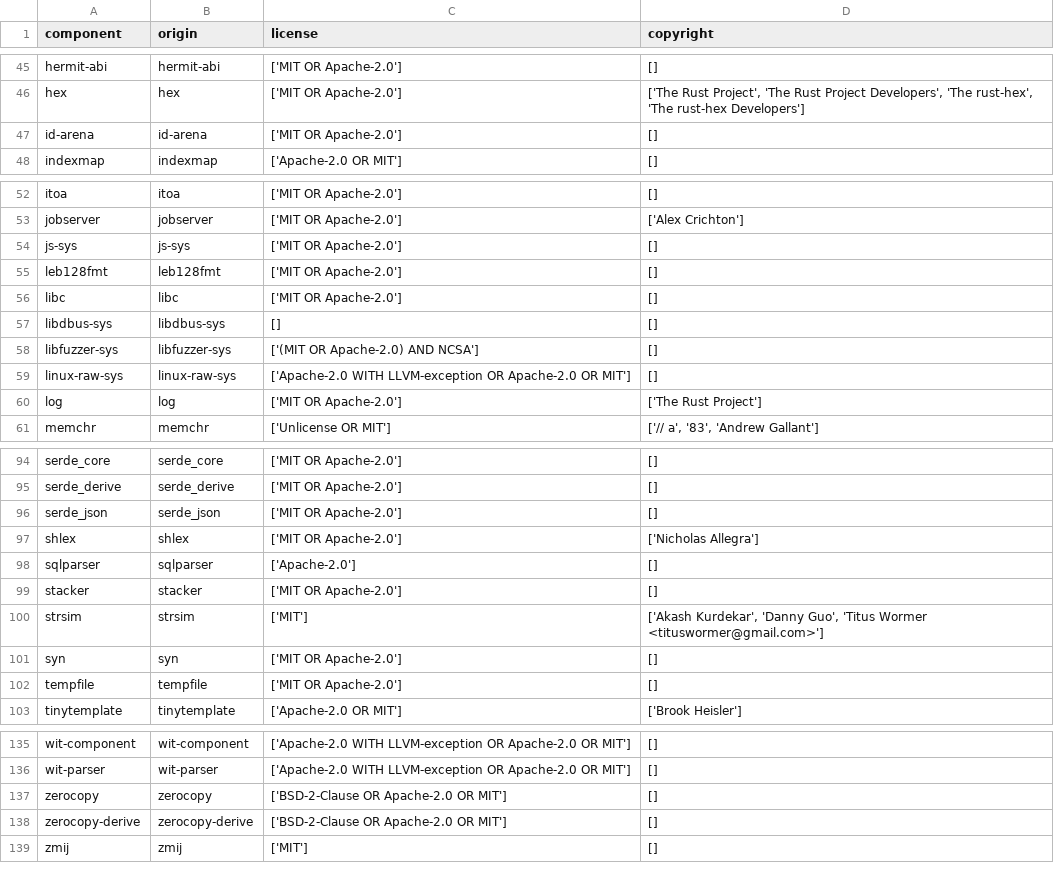
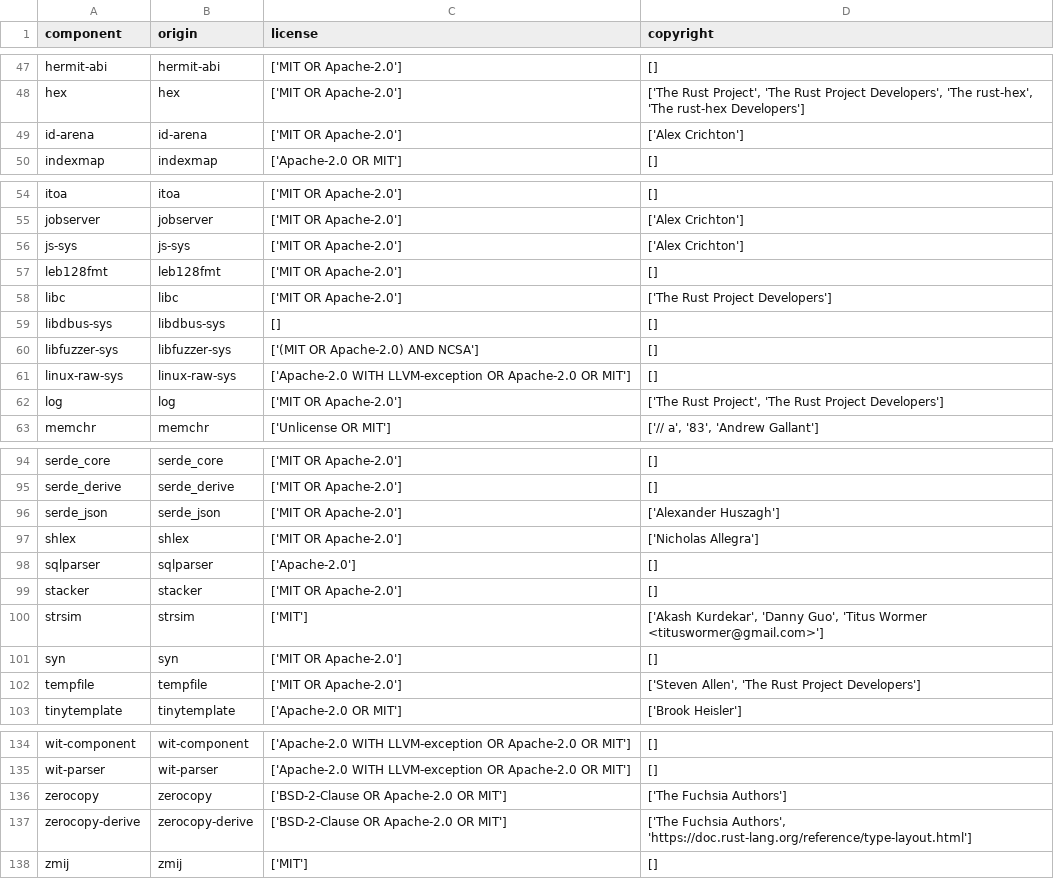
Before and after one commit to DataDog/barkus, a CSV file: LICENSE-3rdparty.csv, drawn as a sheet; only a part is shown, gaps mark what is left out; the diff covers the shown part only.

```diff
--- a/LICENSE-3rdparty.csv
+++ b/LICENSE-3rdparty.csv
@@ -46,3 +48,3 @@
 "hex","hex","['MIT OR Apache-2.0']","['The Rust Project', 'The Rust Project Developers', 'The rust-hex', 'The rust-hex Developers']"
-"id-arena","id-arena","['MIT OR Apache-2.0']","[]"
+"id-arena","id-arena","['MIT OR Apache-2.0']","['Alex Crichton']"
 "indexmap","indexmap","['Apache-2.0 OR MIT']","[]"
@@ -53,5 +55,5 @@
 "jobserver","jobserver","['MIT OR Apache-2.0']","['Alex Crichton']"
-"js-sys","js-sys","['MIT OR Apache-2.0']","[]"
+"js-sys","js-sys","['MIT OR Apache-2.0']","['Alex Crichton']"
 "leb128fmt","leb128fmt","['MIT OR Apache-2.0']","[]"
-"libc","libc","['MIT OR Apache-2.0']","[]"
+"libc","libc","['MIT OR Apache-2.0']","['The Rust Project Developers']"
 "libdbus-sys","libdbus-sys","[]","[]"
@@ -59,3 +61,3 @@
 "linux-raw-sys","linux-raw-sys","['Apache-2.0 WITH LLVM-exception OR Apache-2.0 OR MIT']","[]"
-"log","log","['MIT OR Apache-2.0']","['The Rust Project']"
+"log","log","['MIT OR Apache-2.0']","['The Rust Project', 'The Rust Project Developers']"
 "memchr","memchr","['Unlicense OR MIT']","['// a', '83', 'Andrew Gallant']"
@@ -95,3 +95,3 @@
 "serde_derive","serde_derive","['MIT OR Apache-2.0']","[]"
-"serde_json","serde_json","['MIT OR Apache-2.0']","[]"
+"serde_json","serde_json","['MIT OR Apache-2.0']","['Alexander Huszagh']"
 "shlex","shlex","['MIT OR Apache-2.0']","['Nicholas Allegra']"
@@ -101,3 +101,3 @@
 "syn","syn","['MIT OR Apache-2.0']","[]"
-"tempfile","tempfile","['MIT OR Apache-2.0']","[]"
+"tempfile","tempfile","['MIT OR Apache-2.0']","['Steven Allen', 'The Rust Project Developers']"
 "tinytemplate","tinytemplate","['Apache-2.0 OR MIT']","['Brook Heisler']"
@@ -136,4 +135,4 @@
 "wit-parser","wit-parser","['Apache-2.0 WITH LLVM-exception OR Apache-2.0 OR MIT']","[]"
-"zerocopy","zerocopy","['BSD-2-Clause OR Apache-2.0 OR MIT']","[]"
-"zerocopy-derive","zerocopy-derive","['BSD-2-Clause OR Apache-2.0 OR MIT']","[]"
+"zerocopy","zerocopy","['BSD-2-Clause OR Apache-2.0 OR MIT']","['The Fuchsia Authors']"
+"zerocopy-derive","zerocopy-derive","['BSD-2-Clause OR Apache-2.0 OR MIT']","['The Fuchsia Authors', 'https://doc.rust-lang.org/reference/type-layout.html']"
 "zmij","zmij","['MIT']","[]"
```
Also changed, not shown: 2 added rows, 3 removed rows and 20 edited cells elsewhere in this file, 5 other files.
